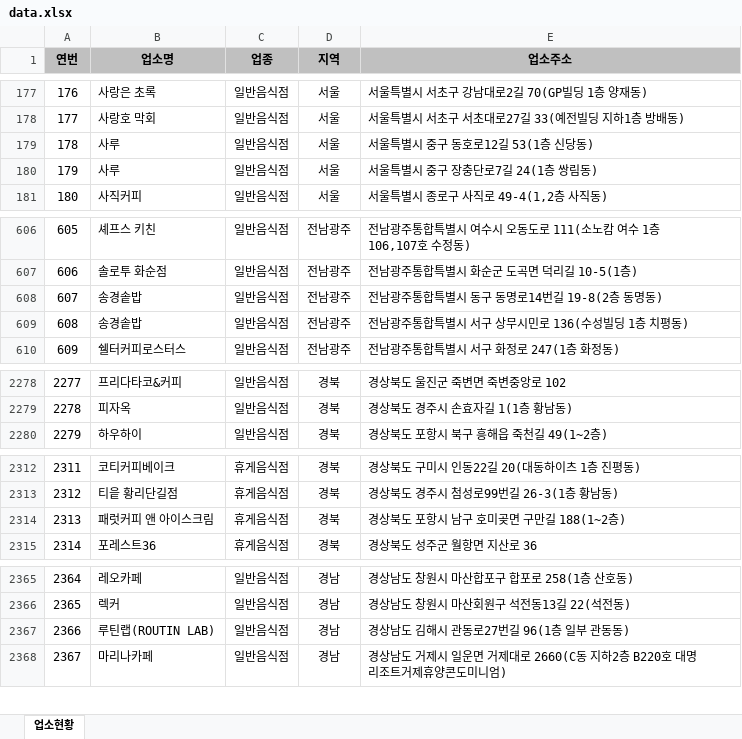
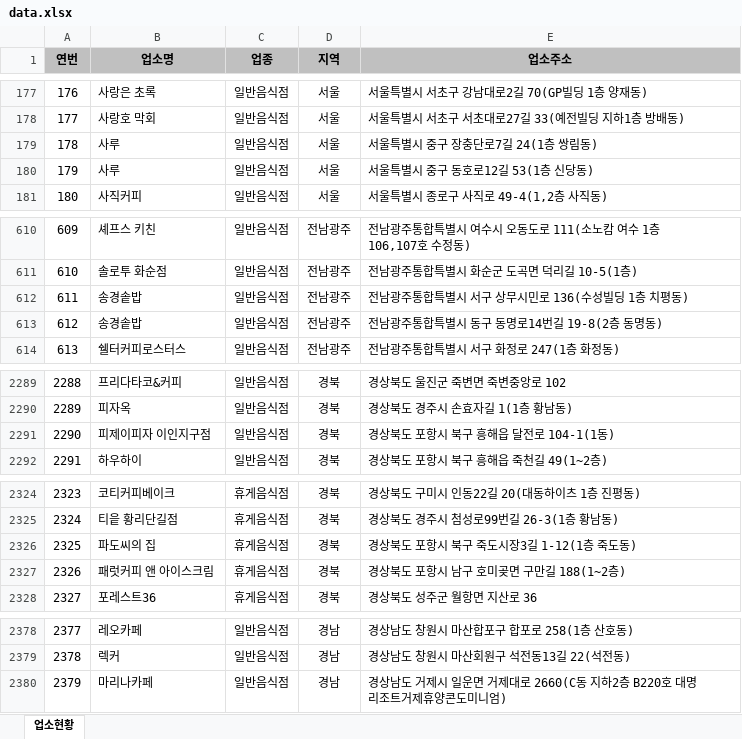
Before and after one commit to mumuabba/mumu_search, an Excel workbook: data.xlsx, sheet 업소현황, drawn as a sheet; only a part is shown, gaps mark what is left out; values as stored, in another font and other column widths than the file's, no borders; removed rows and columns are numbered as before the commit, all else as after; the diff covers the shown part only; the diff names each change by its address in the sheet, - before the commit and + after, or states it on an @@ line.

```diff
--- a/data.xlsx (sheet 업소현황)
+++ b/data.xlsx (sheet 업소현황)
@@ column A (연번) renumbered from row 179 down @@
@@ row 179 moved to row 180: 179 @@
@@ row 608 moved to row 613: 612 @@
+row 2291: 2290 | 피제이피자 이인지구점 | 일반음식점 | 경북 | 경상북도 포항시 북구 흥해읍 달전로 104-1(1동)
+row 2326: 2325 | 파도씨의 집 | 휴게음식점 | 경북 | 경상북도 포항시 북구 죽도시장3길 1-12(1층 죽도동)
-row 2367: 2366 | 루틴랩(ROUTIN LAB) | 일반음식점 | 경남 | 경상남도 김해시 관동로27번길 96(1층 일부 관동동)
```
Also changed, not shown: 11 added rows and 2 moved rows elsewhere in this sheet, 2 other files.
